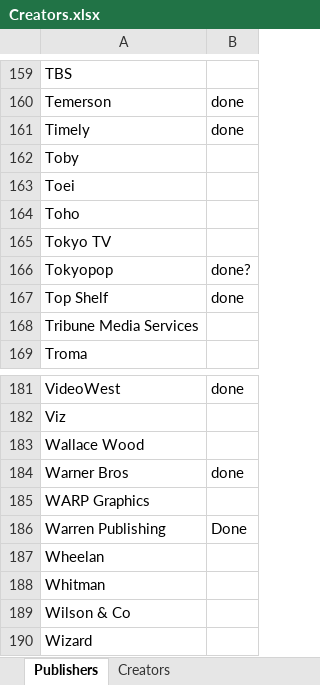
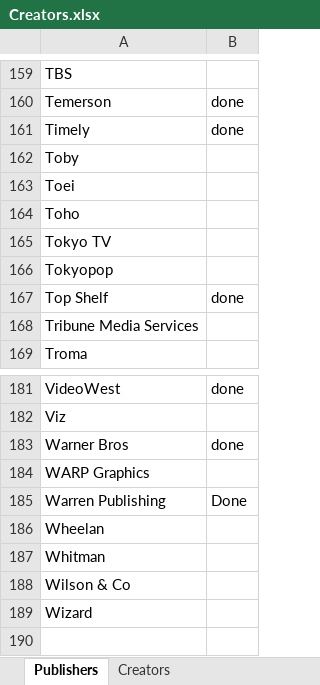
Before and after one commit to blzimg/blzimg.github.io, an Excel workbook: Creators.xlsx, sheet Publishers, drawn as a sheet; only a part is shown, gaps mark what is left out; values as stored, in another font and other column widths than the file's, no borders; the diff names each change by its address in the sheet, - before the commit and + after, or states it on an @@ line.

Commit message:
Update Creators.xlsx

```diff
--- a/Creators.xlsx (sheet Publishers)
+++ b/Creators.xlsx (sheet Publishers)
-B166: done?
+B166: (empty)
-row 183: Wallace Wood
```
